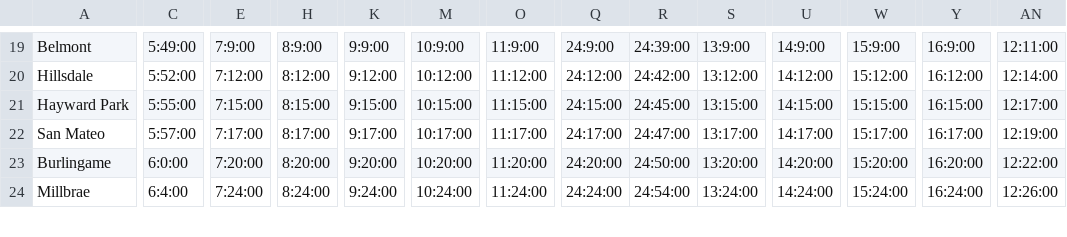
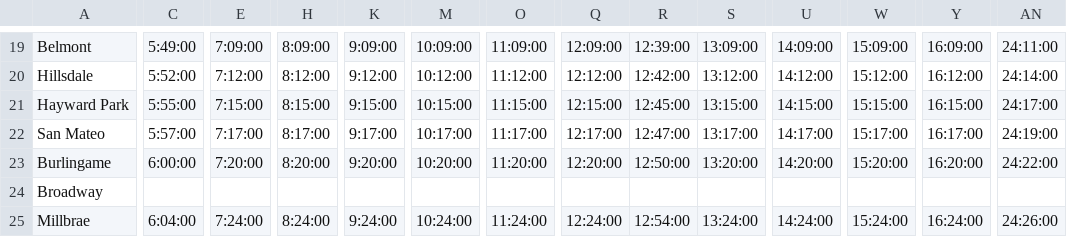
Before and after one commit to woodie/next-caltrain-pwa, a CSV file: data/modified_north.csv, drawn as a sheet; only a part is shown, gaps mark what is left out; addresses are those after the commit; rows hold the shown columns only; the diff covers the shown part only; the diff names each change by its address in the sheet, - before the commit and + after, or states it on an @@ line.

```diff
--- a/data/modified_north.csv
+++ b/data/modified_north.csv
-E19: 7:9:00
+E19: 7:09:00
-H19: 8:9:00
+H19: 8:09:00
-K19: 9:9:00
+K19: 9:09:00
-M19: 10:9:00
+M19: 10:09:00
-O19: 11:9:00
+O19: 11:09:00
-Q19: 24:9:00
+Q19: 12:09:00
-R19: 24:39:00
+R19: 12:39:00
-S19: 13:9:00
+S19: 13:09:00
-U19: 14:9:00
+U19: 14:09:00
-W19: 15:9:00
+W19: 15:09:00
-Y19: 16:9:00
+Y19: 16:09:00
-AN19: 12:11:00
+AN19: 24:11:00
-Q20: 24:12:00
+Q20: 12:12:00
-R20: 24:42:00
+R20: 12:42:00
-AN20: 12:14:00
+AN20: 24:14:00
-Q21: 24:15:00
+Q21: 12:15:00
-R21: 24:45:00
+R21: 12:45:00
-AN21: 12:17:00
+AN21: 24:17:00
-Q22: 24:17:00
+Q22: 12:17:00
-R22: 24:47:00
+R22: 12:47:00
-AN22: 12:19:00
+AN22: 24:19:00
-C23: 6:0:00
+C23: 6:00:00
-Q23: 24:20:00
+Q23: 12:20:00
-R23: 24:50:00
+R23: 12:50:00
-AN23: 12:22:00
+AN23: 24:22:00
+row 24: Broadway
-C25: 6:4:00
+C25: 6:04:00
-Q25: 24:24:00
+Q25: 12:24:00
-R25: 24:54:00
+R25: 12:54:00
-AN25: 12:26:00
+AN25: 24:26:00
```
Also changed, not shown: 154 edited cells elsewhere in this file, data/modified_south.csv, 2 other files.
